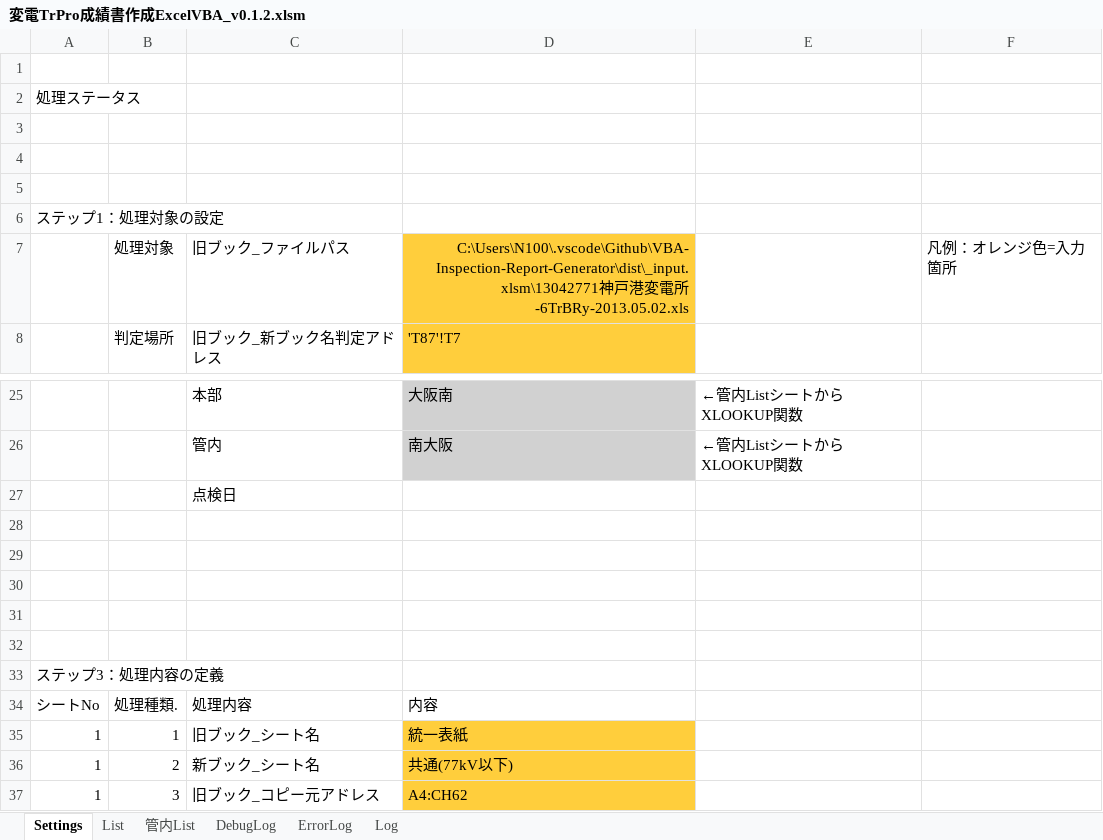
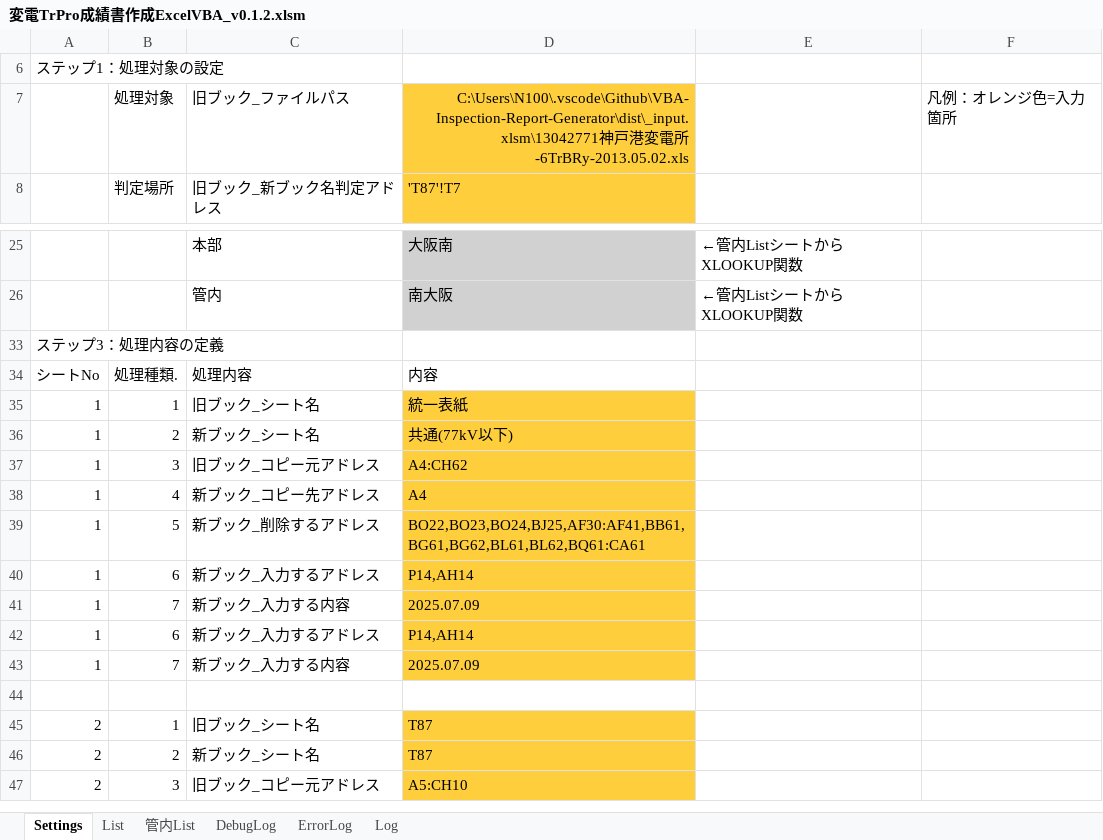
Before and after one commit to sasha232045/VBA-Inspection-Report-Generator, an Excel workbook: dist/変電TrPro成績書作成ExcelVBA_v0.1.2.xlsm, sheet Settings, drawn as a sheet; only a part is shown, gaps mark what is left out; the shorter side is filled out with more unchanged rows; values as stored, in another font and other column widths than the file's, no borders; charts and pictures not drawn; the diff names each change by its address in the sheet, - before the commit and + after, or states it on an @@ line.

```diff
--- a/dist/変電TrPro成績書作成ExcelVBA_v0.1.2.xlsm (sheet Settings)
+++ b/dist/変電TrPro成績書作成ExcelVBA_v0.1.2.xlsm (sheet Settings)
-row 1: (empty)
@@ row 2 hidden: 処理ステータス @@
-row 3: (empty)
-row 4: (empty)
-row 5: (empty)
-row 27:  |  | 点検日
-row 28: (empty)
-row 29: (empty)
-row 30: (empty)
-row 31: (empty)
-row 32: (empty)
```
Also changed, not shown: sheet DebugLog, sheet ErrorLog, sheet Log, 3 other files.
